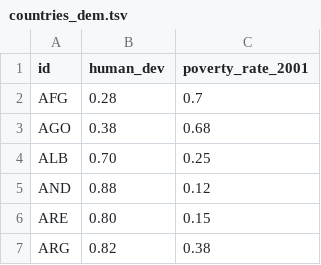
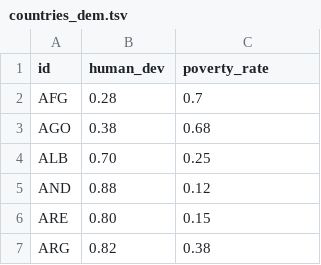
Before and after one commit to Tymofii-Lytvynenko/OpenPower, a TSV file: modules/base/data/countries/countries_dem.tsv, drawn as a sheet; only a part is shown.

Commit message:
chore(data): update country datasets with normalized values
- Rename `poverty_rate_2001` to `poverty_rate` in countries_dem.tsv
- Normalize political data from integer percentages to decimal values in countries_pol.tsv

```diff
--- a/modules/base/data/countries/countries_dem.tsv
+++ b/modules/base/data/countries/countries_dem.tsv
@@ -1,2 +1,2 @@
-id	human_dev	poverty_rate_2001
+id	human_dev	poverty_rate
 AFG	0.28	0.7
```
Also changed, not shown: modules/base/data/countries/countries_pol.tsv.
